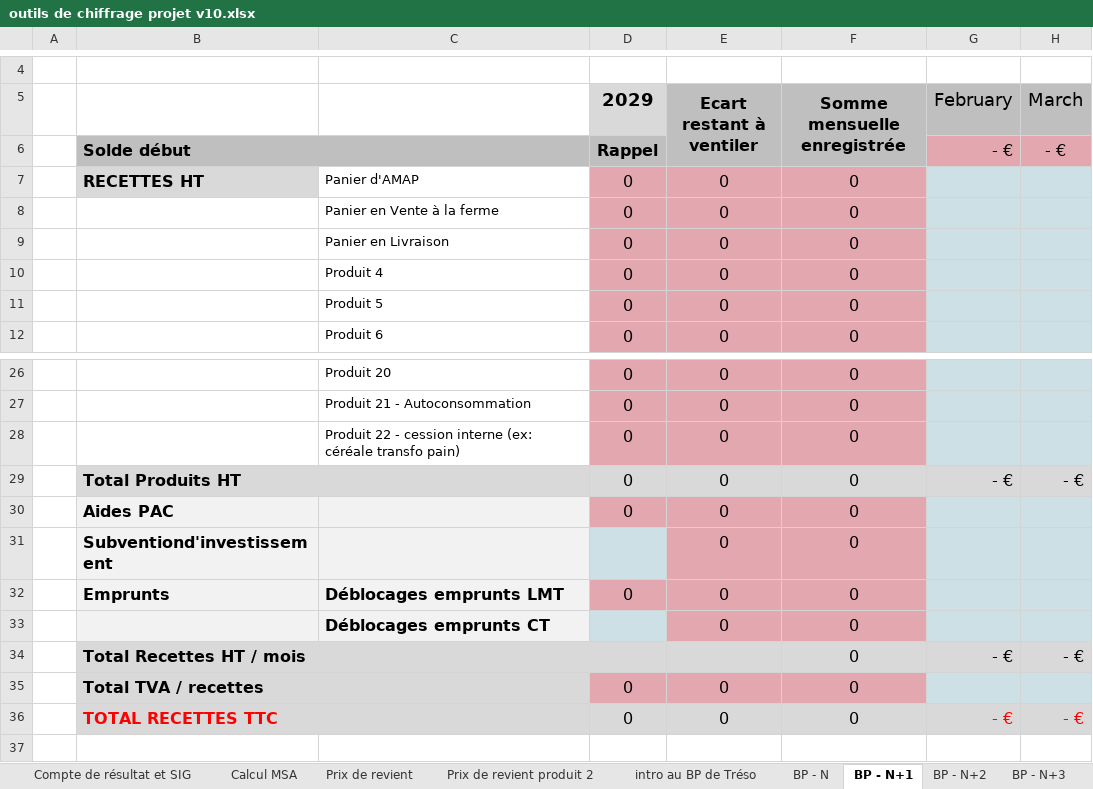
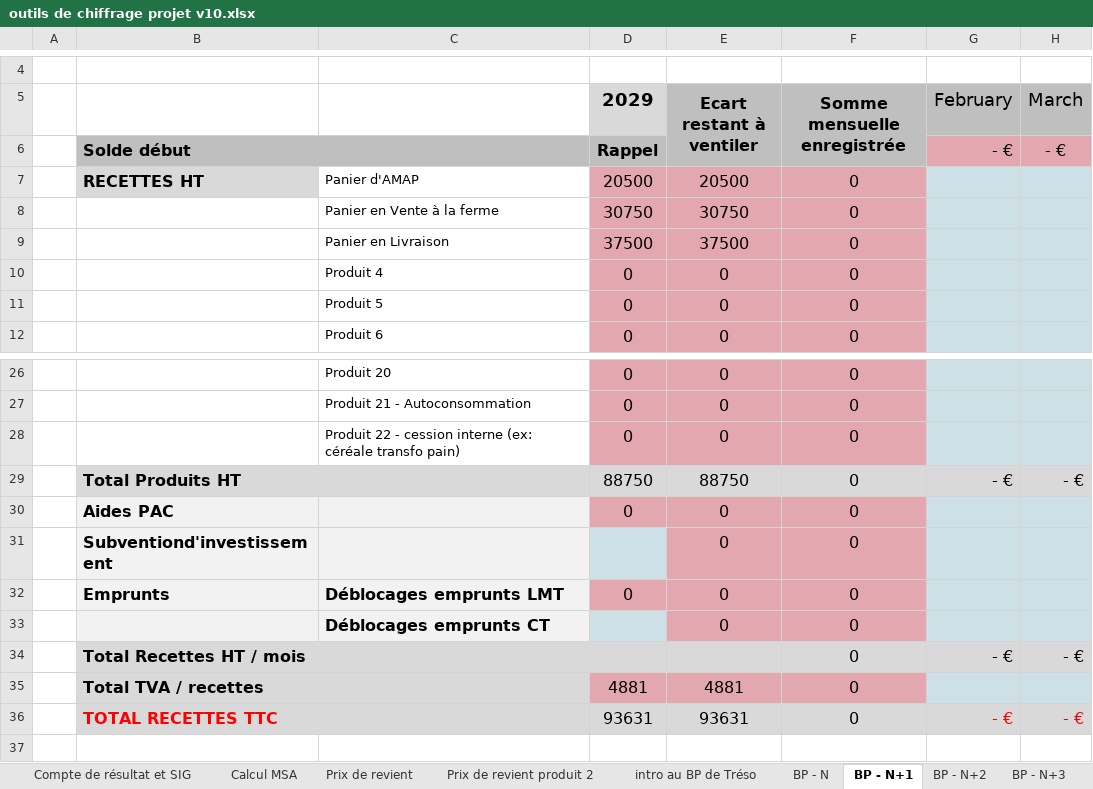
Before and after one commit to Guih44Yahoo/bprea2, an Excel workbook: outils de chiffrage projet v10.xlsx, sheet BP - N+1, drawn as a sheet; only a part is shown, gaps mark what is left out; values as stored, in another font and other column widths than the file's, no borders; charts and pictures not drawn; the diff names each change by its address in the sheet, - before the commit and + after, or states it on an @@ line.

```diff
--- a/outils de chiffrage projet v10.xlsx (sheet BP - N+1)
+++ b/outils de chiffrage projet v10.xlsx (sheet BP - N+1)
-D7 (2029): 0
+D7 (2029): 20500
-E7 (Ecart restant à ventiler): 0
+E7 (Ecart restant à ventiler): 20500
-D8 (2029): 0
+D8 (2029): 30750
-E8 (Ecart restant à ventiler): 0
+E8 (Ecart restant à ventiler): 30750
-D9 (2029): 0
+D9 (2029): 37500
-E9 (Ecart restant à ventiler): 0
+E9 (Ecart restant à ventiler): 37500
-D29 (2029): 0
+D29 (2029): 88750
-E29 (Ecart restant à ventiler): 0
+E29 (Ecart restant à ventiler): 88750
-D35 (2029): 0
+D35 (2029): 4881
-E35 (Ecart restant à ventiler): 0
+E35 (Ecart restant à ventiler): 4881
-D36 (2029): 0
+D36 (2029): 93631
-E36 (Ecart restant à ventiler): 0
+E36 (Ecart restant à ventiler): 93631
```
Also changed, not shown: sheet données éco., sheet données TK, sheet Compte de résultat et SIG, sheet BP - N+2, sheet BP - N+3, sheet BP - N+4, 1 more sheet, planning_ghu.xlsm, 2 other files.
